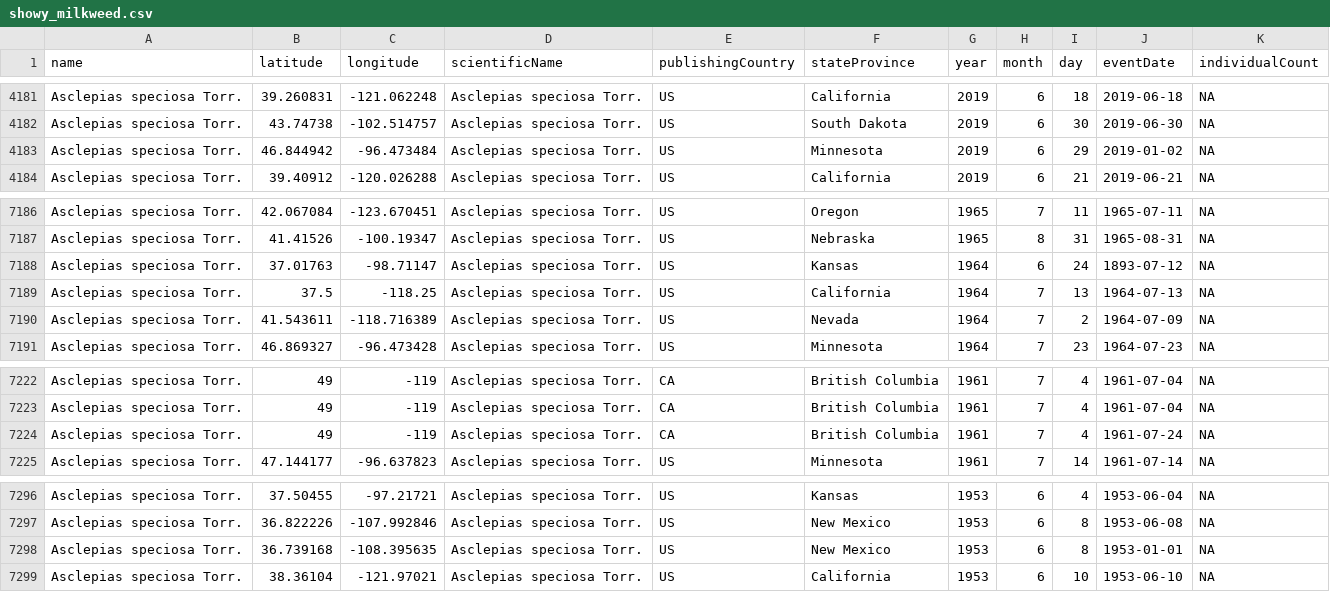
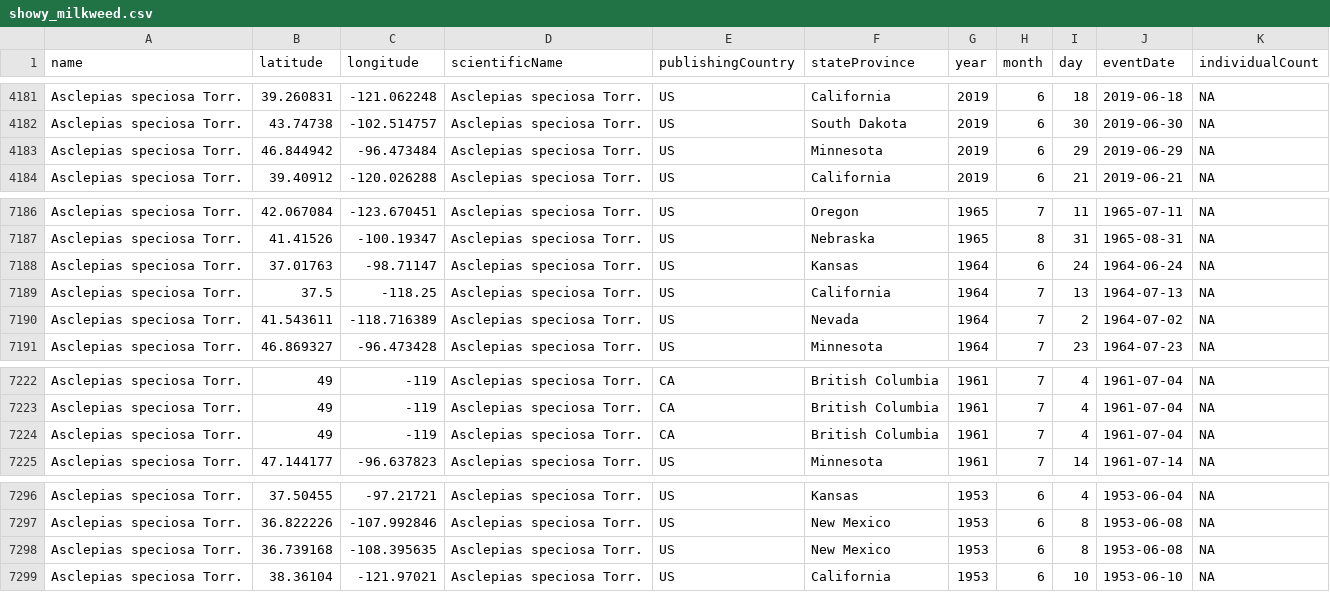
Before and after one commit to BiodiversityDataScienceCorp/milkfli-mapping, a CSV file: Data/showy_milkweed.csv, drawn as a sheet; only a part is shown, gaps mark what is left out.

```diff
--- a/Data/showy_milkweed.csv
+++ b/Data/showy_milkweed.csv
@@ -4182,3 +4182,3 @@ Asclepias speciosa Torr.,39.260831,-121.062248,Asclepias speciosa Torr.,US,Calif
 Asclepias speciosa Torr.,43.74738,-102.514757,Asclepias speciosa Torr.,US,South Dakota,2019,6,30,2019-06-30,NA
-Asclepias speciosa Torr.,46.844942,-96.473484,Asclepias speciosa Torr.,US,Minnesota,2019,6,29,2019-01-02,NA
+Asclepias speciosa Torr.,46.844942,-96.473484,Asclepias speciosa Torr.,US,Minnesota,2019,6,29,2019-06-29,NA
 Asclepias speciosa Torr.,39.40912,-120.026288,Asclepias speciosa Torr.,US,California,2019,6,21,2019-06-21,NA
@@ -7187,5 +7187,5 @@ Asclepias speciosa Torr.,42.067084,-123.670451,Asclepias speciosa Torr.,US,Orego
 Asclepias speciosa Torr.,41.41526,-100.19347,Asclepias speciosa Torr.,US,Nebraska,1965,8,31,1965-08-31,NA
-Asclepias speciosa Torr.,37.01763,-98.71147,Asclepias speciosa Torr.,US,Kansas,1964,6,24,1893-07-12,NA
+Asclepias speciosa Torr.,37.01763,-98.71147,Asclepias speciosa Torr.,US,Kansas,1964,6,24,1964-06-24,NA
 Asclepias speciosa Torr.,37.5,-118.25,Asclepias speciosa Torr.,US,California,1964,7,13,1964-07-13,NA
-Asclepias speciosa Torr.,41.543611,-118.716389,Asclepias speciosa Torr.,US,Nevada,1964,7,2,1964-07-09,NA
+Asclepias speciosa Torr.,41.543611,-118.716389,Asclepias speciosa Torr.,US,Nevada,1964,7,2,1964-07-02,NA
 Asclepias speciosa Torr.,46.869327,-96.473428,Asclepias speciosa Torr.,US,Minnesota,1964,7,23,1964-07-23,NA
@@ -7223,3 +7223,3 @@ Asclepias speciosa Torr.,49,-119,Asclepias speciosa Torr.,CA,British Columbia,19
 Asclepias speciosa Torr.,49,-119,Asclepias speciosa Torr.,CA,British Columbia,1961,7,4,1961-07-04,NA
-Asclepias speciosa Torr.,49,-119,Asclepias speciosa Torr.,CA,British Columbia,1961,7,4,1961-07-24,NA
+Asclepias speciosa Torr.,49,-119,Asclepias speciosa Torr.,CA,British Columbia,1961,7,4,1961-07-04,NA
 Asclepias speciosa Torr.,47.144177,-96.637823,Asclepias speciosa Torr.,US,Minnesota,1961,7,14,1961-07-14,NA
@@ -7297,3 +7297,3 @@ Asclepias speciosa Torr.,37.50455,-97.21721,Asclepias speciosa Torr.,US,Kansas,1
 Asclepias speciosa Torr.,36.822226,-107.992846,Asclepias speciosa Torr.,US,New Mexico,1953,6,8,1953-06-08,NA
-Asclepias speciosa Torr.,36.739168,-108.395635,Asclepias speciosa Torr.,US,New Mexico,1953,6,8,1953-01-01,NA
+Asclepias speciosa Torr.,36.739168,-108.395635,Asclepias speciosa Torr.,US,New Mexico,1953,6,8,1953-06-08,NA
 Asclepias speciosa Torr.,38.36104,-121.97021,Asclepias speciosa Torr.,US,California,1953,6,10,1953-06-10,NA
```
Also changed, not shown: Data/showy_milkweed_noNA_coord.csv, 3 other files.
